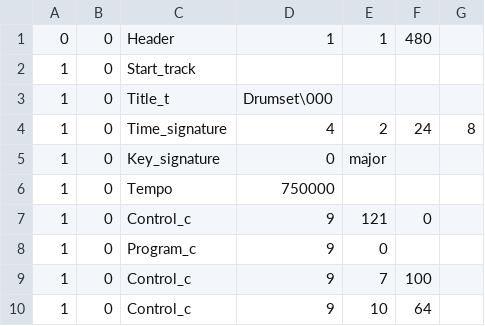
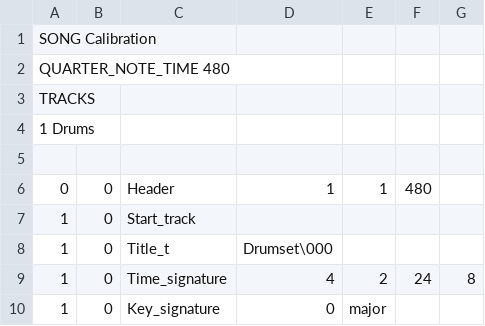
Before and after one commit to Ktasa/Bass-Cat, a CSV file: game data/Calibration.csv (was Calibration.csv), drawn as a sheet; only a part is shown; the shorter side is filled out with more unchanged rows.

Commit message:
updated audio data

```diff
--- a/Calibration.csv
+++ b/game data/Calibration.csv
@@ -1 +1,6 @@
+SONG Calibration
+QUARTER_NOTE_TIME 480
+TRACKS
+1 Drums
+
 0, 0, Header, 1, 1, 480
```
Also changed, not shown: game data/Untitled 05.csv, 2 other files.
